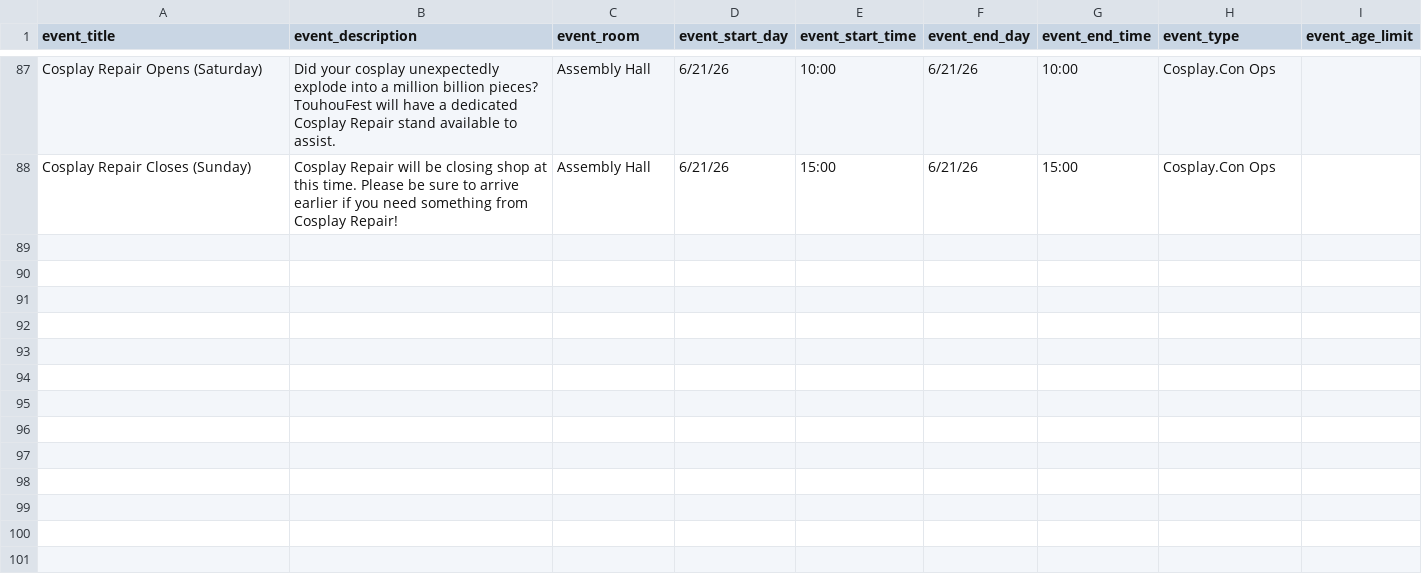
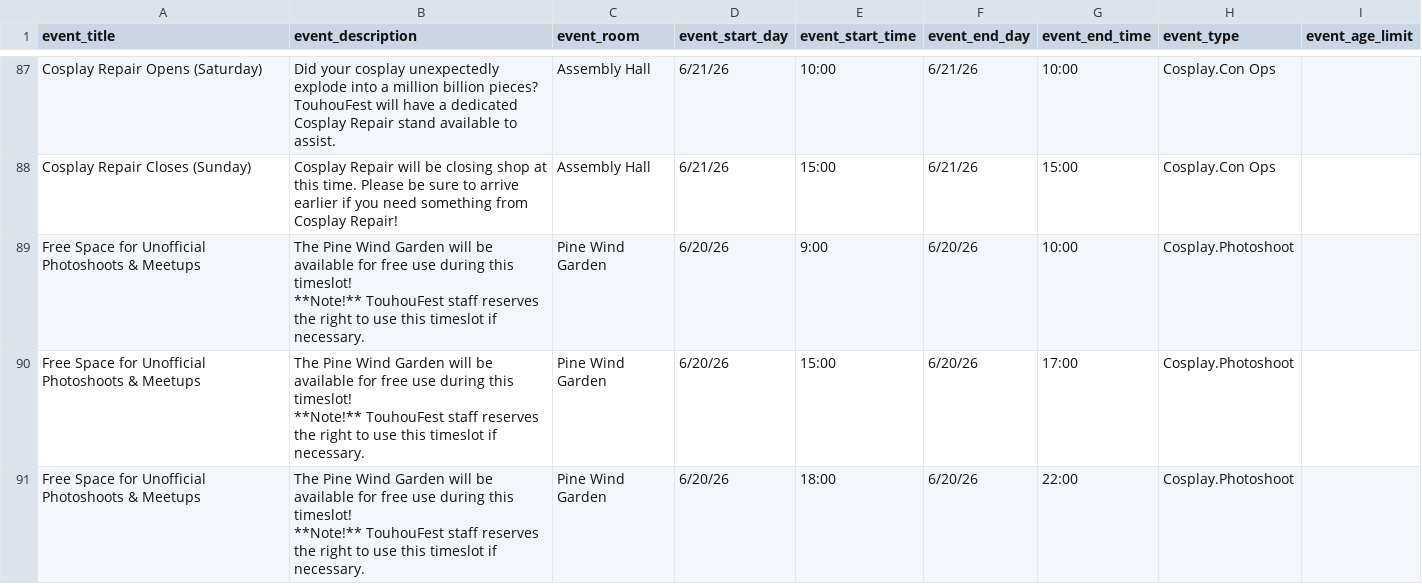
Before and after one commit to TouhouFest/touhoufest-webapp, a CSV file: src/events.csv, drawn as a sheet; only a part is shown, gaps mark what is left out; ↵ is a line break in a cell; the diff covers the shown part only; the diff names each change by its address in the sheet, - before the commit and + after, or states it on an @@ line.

Commit message:
add lolita change + free spaces

```diff
--- a/src/events.csv
+++ b/src/events.csv
+row 89: Free Space for Unofficial Photoshoots & Meetups | The Pine Wind Garden will be available for free use during this timeslot! ↵ **Note!** TouhouFest staff reserves the right to use this timeslot if necessary. | Pine Wind Garden | 6/20/26 | 9:00 | 6/20/26 | 10:00 | Cosplay.Photoshoot
+row 90: Free Space for Unofficial Photoshoots & Meetups | The Pine Wind Garden will be available for free use during this timeslot! ↵ **Note!** TouhouFest staff reserves the right to use this timeslot if necessary. | Pine Wind Garden | 6/20/26 | 15:00 | 6/20/26 | 17:00 | Cosplay.Photoshoot
+row 91: Free Space for Unofficial Photoshoots & Meetups | The Pine Wind Garden will be available for free use during this timeslot! ↵ **Note!** TouhouFest staff reserves the right to use this timeslot if necessary. | Pine Wind Garden | 6/20/26 | 18:00 | 6/20/26 | 22:00 | Cosplay.Photoshoot
```
Also changed, not shown: 2 added rows and 3 edited cells elsewhere in this file.
